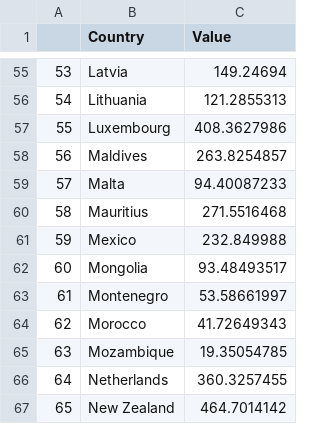
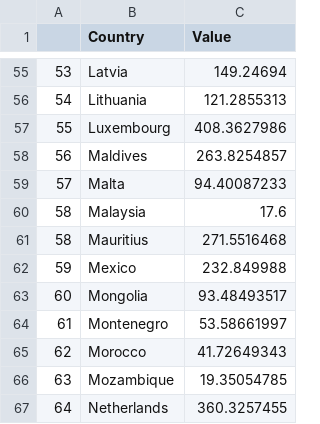
Before and after one commit to wenqii09/FIT3179_A2, a CSV file: data/rate.csv, drawn as a sheet; only a part is shown, gaps mark what is left out; the shorter side is filled out with more unchanged rows; the diff names each change by its address in the sheet, - before the commit and + after, or states it on an @@ line.

Commit message:
Update rate.csv

```diff
--- a/data/rate.csv
+++ b/data/rate.csv
+row 60: 58 | Malaysia | 17.6
```
